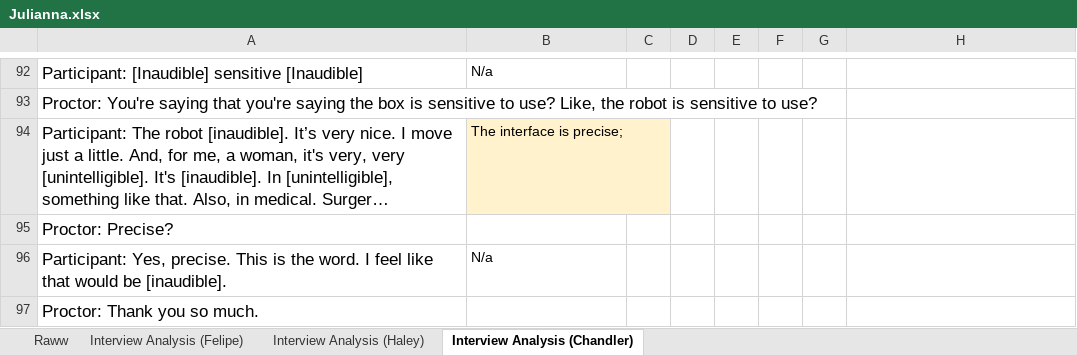
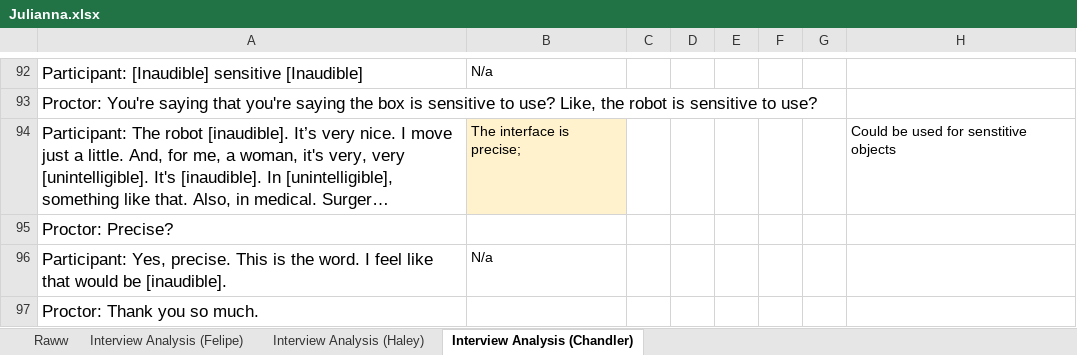
Before and after one commit to fronchetti/THRI-2024, an Excel workbook: data/experts/qualitative_analysis_data/third_round_chandler/Julianna.xlsx, sheet Interview Analysis (Chandler), drawn as a sheet; only a part is shown, gaps mark what is left out; long unchanged cells end in …; values as stored, in another font and other column widths than the file's, no borders; conditional formats not drawn; the diff names each change by its address in the sheet, - before the commit and + after, or states it on an @@ line.

```diff
--- a/data/experts/qualitative_analysis_data/third_round_chandler/Julianna.xlsx (sheet Interview Analysis (Chandler))
+++ b/data/experts/qualitative_analysis_data/third_round_chandler/Julianna.xlsx (sheet Interview Analysis (Chandler))
-H94: (empty)
+H94: Could be used for senstitive objects
```
Also changed, not shown: data/experts/qualitative_analysis_review.xlsx, 1 other file.
